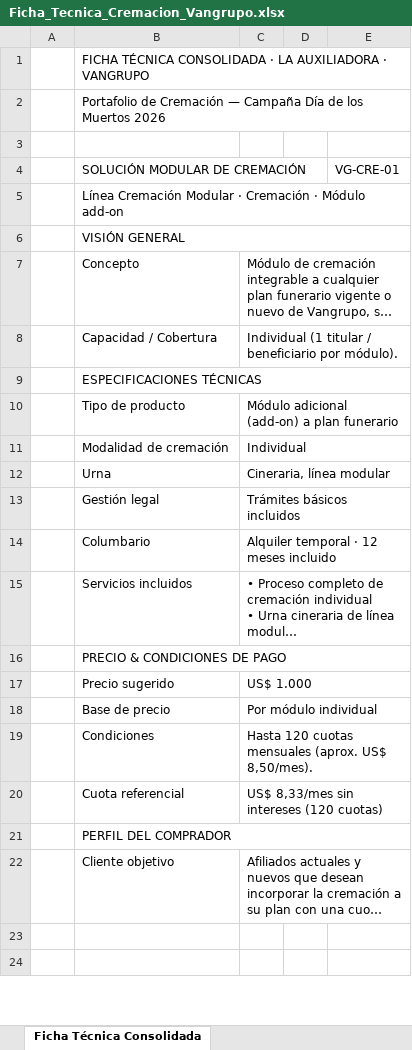
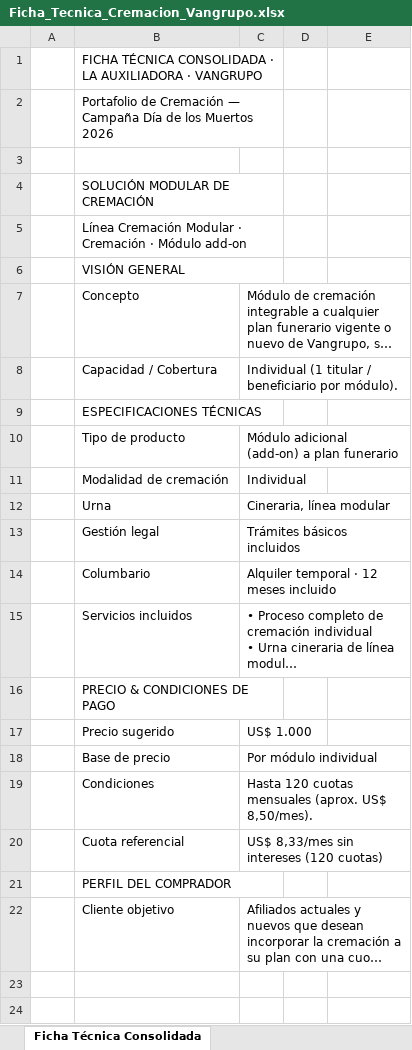
Before and after one commit to os267/teste, an Excel workbook: salida/Ficha_Tecnica_Cremacion_Vangrupo.xlsx, sheet Ficha Técnica Consolidada, drawn as a sheet; only a part is shown; long unchanged cells end in …; values as stored, in another font and other column widths than the file's, no cell formats; the diff covers the shown part only; the diff names each change by its address in the sheet, - before the commit and + after, or states it on an @@ line.

```diff
--- a/salida/Ficha_Tecnica_Cremacion_Vangrupo.xlsx (sheet Ficha Técnica Consolidada)
+++ b/salida/Ficha_Tecnica_Cremacion_Vangrupo.xlsx (sheet Ficha Técnica Consolidada)
-B1:E1 merged
+B1:C1 merged
-B2:E2 merged
+B2:C2 merged
-B4:D4 merged
+B4:C4 merged
-E4: VG-CRE-01
+E4: (empty)
-B5:E5 merged
+B5:C5 merged
-B6:E6 merged
+B6:C6 merged
-C7:E7 merged
-C8:E8 merged
-B9:E9 merged
+B9:C9 merged
-C10:E10 merged
-C11:E11 merged
-C12:E12 merged
-C13:E13 merged
-C14:E14 merged
-C15:E15 merged
-B16:E16 merged
+B16:C16 merged
-C17:E17 merged
-C18:E18 merged
-C19:E19 merged
-C20:E20 merged
-B21:E21 merged
+B21:C21 merged
-C22:E22 merged
```
Also changed, not shown: 5 edited cells and merged cells elsewhere in this sheet, sheet Tabla Gral. - Visión Comercial, cell formats, 2 other files.
